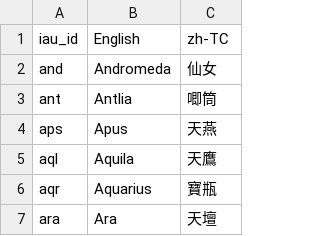
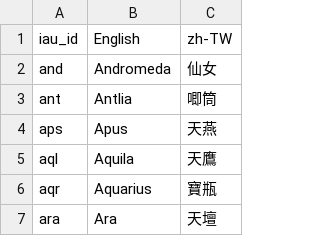
Before and after one commit to ct-chu/starplot, a CSV file: data/raw/translations/zh-tw/constellation_names.csv, drawn as a sheet; only a part is shown.

Commit message:
Update constellation_names.csv
Change column name zh-TC to zh-TW

```diff
--- a/data/raw/translations/zh-tw/constellation_names.csv
+++ b/data/raw/translations/zh-tw/constellation_names.csv
@@ -1,2 +1,2 @@
-iau_id,English,zh-TC
+iau_id,English,zh-TW
 and,Andromeda,仙女
```
